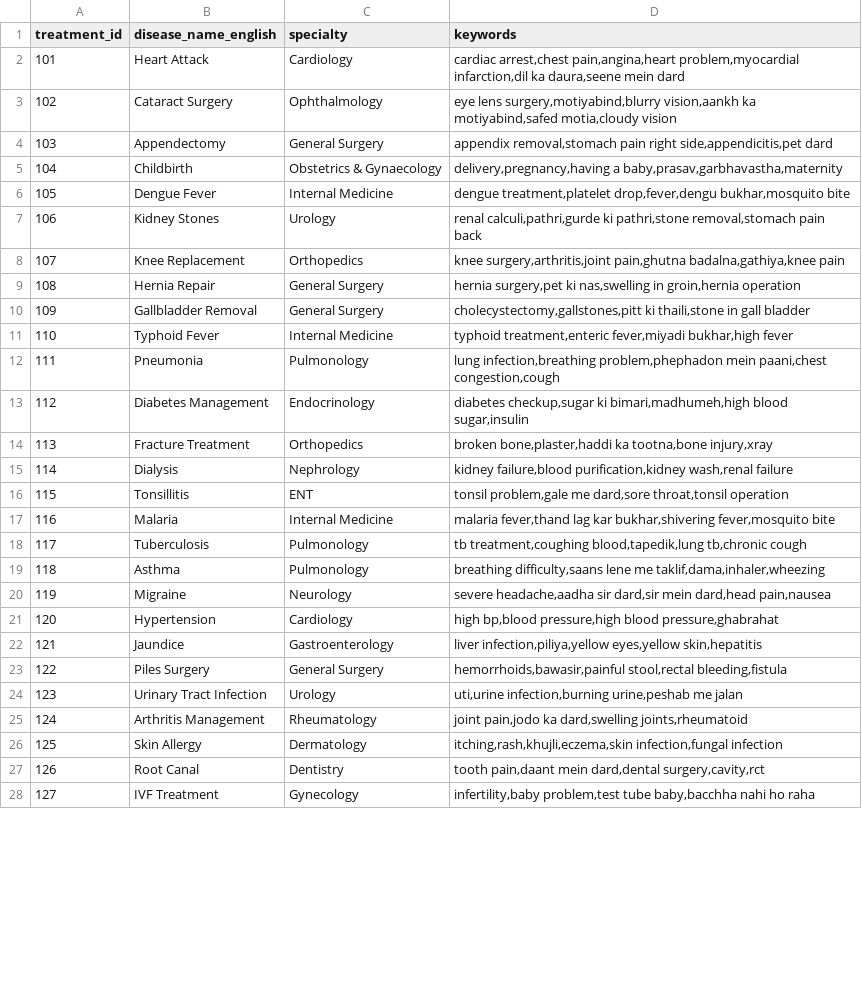
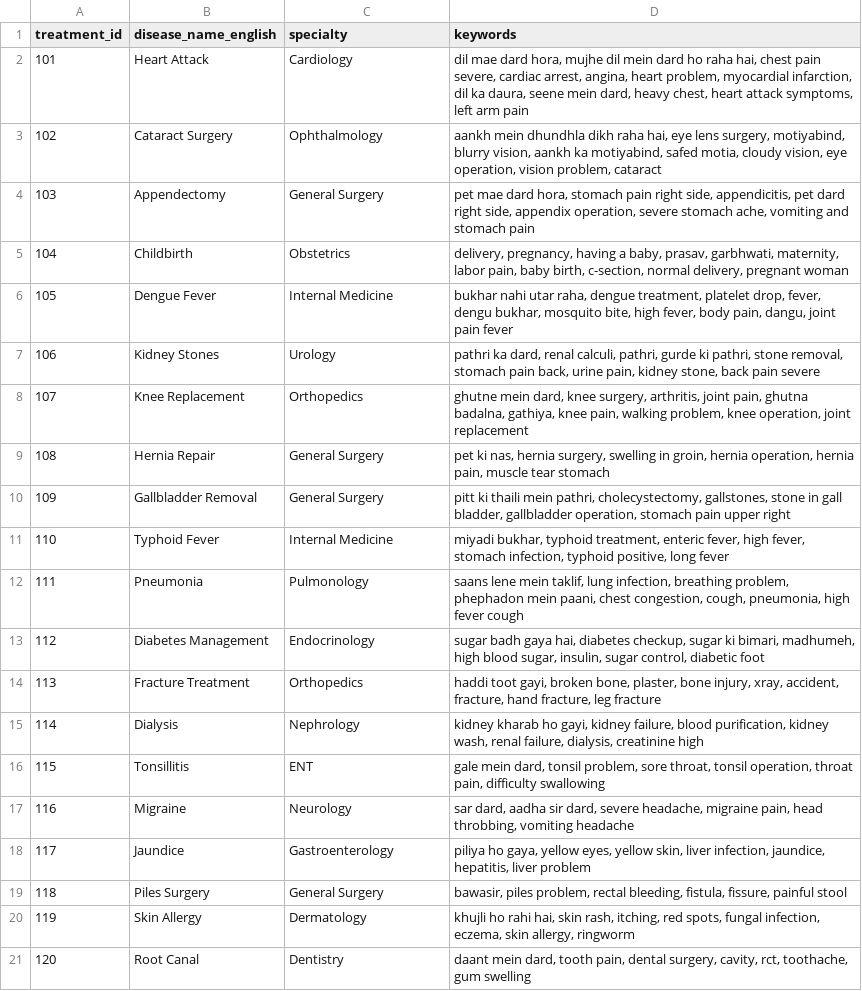
Before and after one commit to AnythingOP/A-Geo-Clinical-Decision-Support-System-for-Hospital-Recommendation, a CSV file: data/knowledge_base.csv, drawn as a sheet; only a part is shown; removed rows and columns are numbered as before the commit, all else as after; the diff covers the shown part only; the diff names each change by its address in the sheet, - before the commit and + after, or states it on an @@ line.

```diff
--- a/data/knowledge_base.csv
+++ b/data/knowledge_base.csv
-D2 (keywords): cardiac arrest,chest pain,angina,heart problem,myocardial infarction,dil ka daura,seene mein dard
+D2 (keywords): dil mae dard hora, mujhe dil mein dard ho raha hai, chest pain severe, cardiac arrest, angina, heart problem, myocardial infarction, dil ka daura, seene mein dard, heavy chest, heart attack symptoms, left arm pain
-D3 (keywords): eye lens surgery,motiyabind,blurry vision,aankh ka motiyabind,safed motia,cloudy vision
+D3 (keywords): aankh mein dhundhla dikh raha hai, eye lens surgery, motiyabind, blurry vision, aankh ka motiyabind, safed motia, cloudy vision, eye operation, vision problem, cataract
-D4 (keywords): appendix removal,stomach pain right side,appendicitis,pet dard
+D4 (keywords): pet mae dard hora, stomach pain right side, appendicitis, pet dard right side, appendix operation, severe stomach ache, vomiting and stomach pain
-C5 (specialty): Obstetrics & Gynaecology
+C5 (specialty): Obstetrics
-D5 (keywords): delivery,pregnancy,having a baby,prasav,garbhavastha,maternity
+D5 (keywords): delivery, pregnancy, having a baby, prasav, garbhwati, maternity, labor pain, baby birth, c-section, normal delivery, pregnant woman
-D6 (keywords): dengue treatment,platelet drop,fever,dengu bukhar,mosquito bite
+D6 (keywords): bukhar nahi utar raha, dengue treatment, platelet drop, fever, dengu bukhar, mosquito bite, high fever, body pain, dangu, joint pain fever
-D7 (keywords): renal calculi,pathri,gurde ki pathri,stone removal,stomach pain back
+D7 (keywords): pathri ka dard, renal calculi, pathri, gurde ki pathri, stone removal, stomach pain back, urine pain, kidney stone, back pain severe
-D8 (keywords): knee surgery,arthritis,joint pain,ghutna badalna,gathiya,knee pain
+D8 (keywords): ghutne mein dard, knee surgery, arthritis, joint pain, ghutna badalna, gathiya, knee pain, walking problem, knee operation, joint replacement
-D9 (keywords): hernia surgery,pet ki nas,swelling in groin,hernia operation
+D9 (keywords): pet ki nas, hernia surgery, swelling in groin, hernia operation, hernia pain, muscle tear stomach
-D10 (keywords): cholecystectomy,gallstones,pitt ki thaili,stone in gall bladder
+D10 (keywords): pitt ki thaili mein pathri, cholecystectomy, gallstones, stone in gall bladder, gallbladder operation, stomach pain upper right
-D11 (keywords): typhoid treatment,enteric fever,miyadi bukhar,high fever
+D11 (keywords): miyadi bukhar, typhoid treatment, enteric fever, high fever, stomach infection, typhoid positive, long fever
-D12 (keywords): lung infection,breathing problem,phephadon mein paani,chest congestion,cough
+D12 (keywords): saans lene mein taklif, lung infection, breathing problem, phephadon mein paani, chest congestion, cough, pneumonia, high fever cough
-D13 (keywords): diabetes checkup,sugar ki bimari,madhumeh,high blood sugar,insulin
+D13 (keywords): sugar badh gaya hai, diabetes checkup, sugar ki bimari, madhumeh, high blood sugar, insulin, sugar control, diabetic foot
-D14 (keywords): broken bone,plaster,haddi ka tootna,bone injury,xray
+D14 (keywords): haddi toot gayi, broken bone, plaster, bone injury, xray, accident, fracture, hand fracture, leg fracture
-D15 (keywords): kidney failure,blood purification,kidney wash,renal failure
+D15 (keywords): kidney kharab ho gayi, kidney failure, blood purification, kidney wash, renal failure, dialysis, creatinine high
-D16 (keywords): tonsil problem,gale me dard,sore throat,tonsil operation
+D16 (keywords): gale mein dard, tonsil problem, sore throat, tonsil operation, throat pain, difficulty swallowing
-row 17: 116 | Malaria | Internal Medicine | malaria fever,thand lag kar bukhar,shivering fever,mosquito bite
-row 18: 117 | Tuberculosis | Pulmonology | tb treatment,coughing blood,tapedik,lung tb,chronic cough
-row 19: 118 | Asthma | Pulmonology | breathing difficulty,saans lene me taklif,dama,inhaler,wheezing
@@ column A (treatment_id) renumbered between rows 17 and 21 @@
-D17 (keywords): severe headache,aadha sir dard,sir mein dard,head pain,nausea
+D17 (keywords): sar dard, aadha sir dard, severe headache, migraine pain, head throbbing, vomiting headache
-row 21: 120 | Hypertension | Cardiology | high bp,blood pressure,high blood pressure,ghabrahat
-D18 (keywords): liver infection,piliya,yellow eyes,yellow skin,hepatitis
+D18 (keywords): piliya ho gaya, yellow eyes, yellow skin, liver infection, jaundice, hepatitis, liver problem
-D19 (keywords): hemorrhoids,bawasir,painful stool,rectal bleeding,fistula
+D19 (keywords): bawasir, piles problem, rectal bleeding, fistula, fissure, painful stool
-row 24: 123 | Urinary Tract Infection | Urology | uti,urine infection,burning urine,peshab me jalan
-row 25: 124 | Arthritis Management | Rheumatology | joint pain,jodo ka dard,swelling joints,rheumatoid
-D20 (keywords): itching,rash,khujli,eczema,skin infection,fungal infection
+D20 (keywords): khujli ho rahi hai, skin rash, itching, red spots, fungal infection, eczema, skin allergy, ringworm
-D21 (keywords): tooth pain,daant mein dard,dental surgery,cavity,rct
+D21 (keywords): daant mein dard, tooth pain, dental surgery, cavity, rct, toothache, gum swelling
-row 28: 127 | IVF Treatment | Gynecology | infertility,baby problem,test tube baby,bacchha nahi ho raha
```
Also changed, not shown: 3 removed rows elsewhere in this file, data/cghs_rates_raw.csv, 11 other files.
